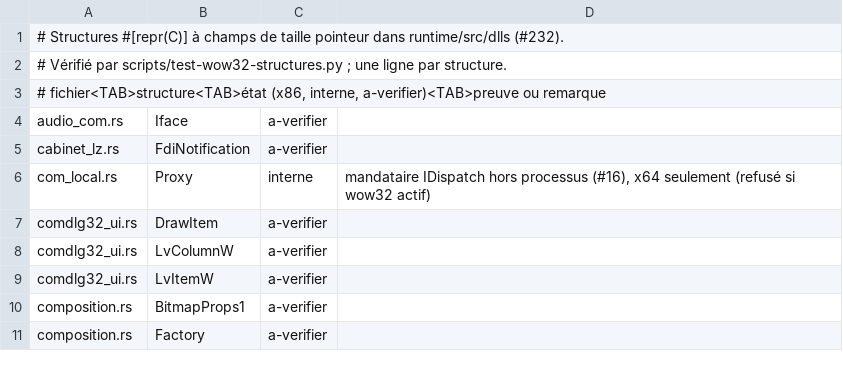
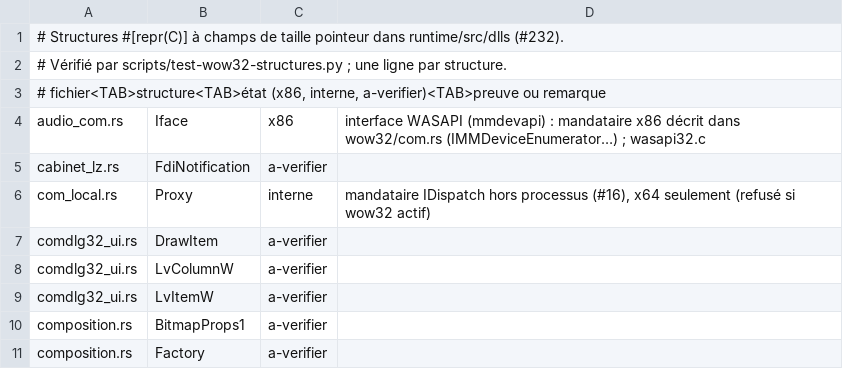
Before and after one commit to Univers4craft/winlux, a TSV file: docs/compat/wow32-structures.tsv, drawn as a sheet; only a part is shown.

```diff
--- a/docs/compat/wow32-structures.tsv
+++ b/docs/compat/wow32-structures.tsv
@@ -3,3 +3,3 @@
 # fichier<TAB>structure<TAB>état (x86, interne, a-verifier)<TAB>preuve ou remarque
-audio_com.rs	Iface	a-verifier	
+audio_com.rs	Iface	x86	interface WASAPI (mmdevapi) : mandataire x86 décrit dans wow32/com.rs (IMMDeviceEnumerator…) ; wasapi32.c
 cabinet_lz.rs	FdiNotification	a-verifier	
```
Also changed, not shown: 6 other files.
